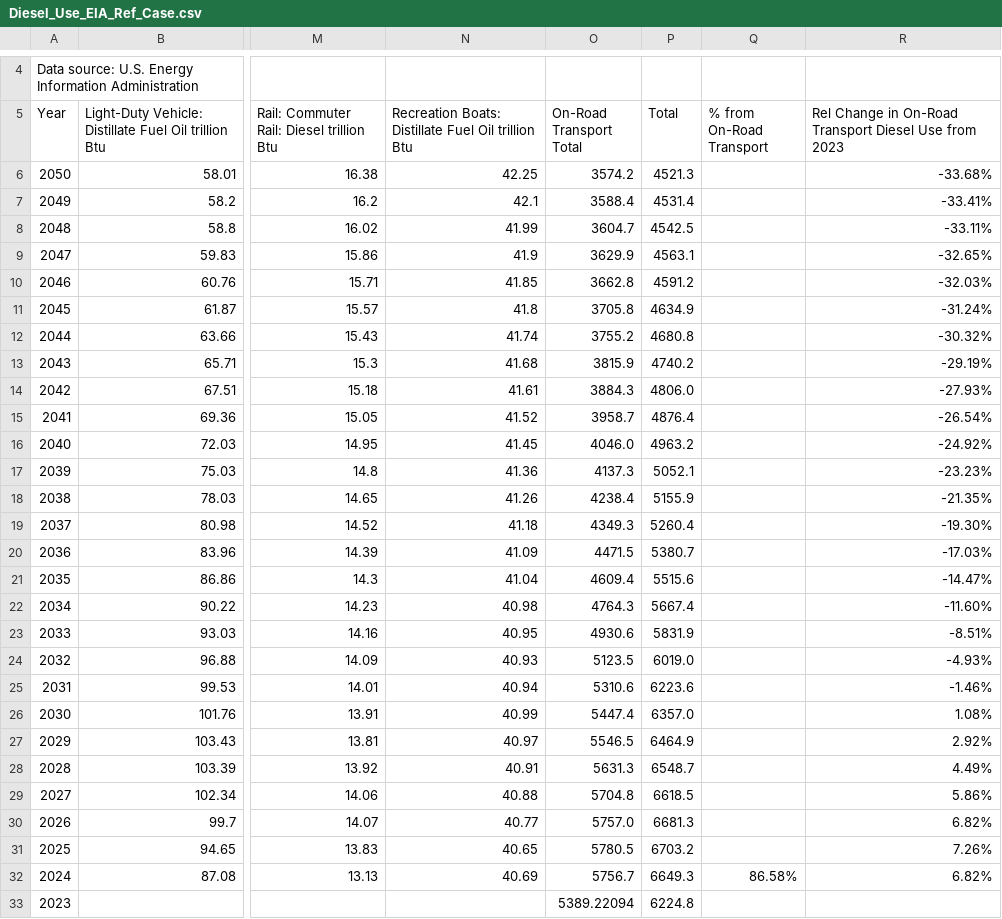
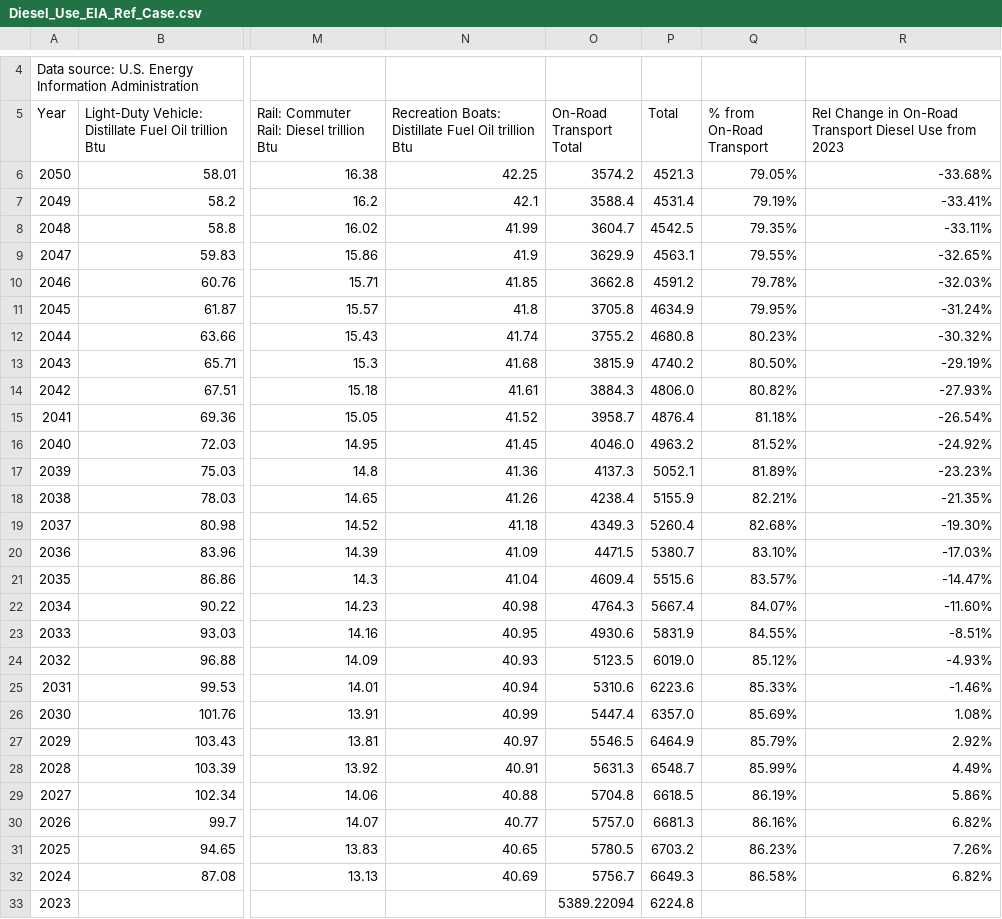
Before and after one commit to nkong1/WECC-H2-demand-model, a CSV file: transport/input_files/Diesel_Use_EIA_Ref_Case.csv, drawn as a sheet; only a part is shown, gaps mark what is left out; the diff names each change by its address in the sheet, - before the commit and + after, or states it on an @@ line.

Commit message:
added industry fuel demand projections and finished multi-year modeling functionality

```diff
--- a/transport/input_files/Diesel_Use_EIA_Ref_Case.csv
+++ b/transport/input_files/Diesel_Use_EIA_Ref_Case.csv
-Q6 (% from On-Road Transport): (empty)
+Q6 (% from On-Road Transport): 79.05%
-Q7 (% from On-Road Transport): (empty)
+Q7 (% from On-Road Transport): 79.19%
-Q8 (% from On-Road Transport): (empty)
+Q8 (% from On-Road Transport): 79.35%
-Q9 (% from On-Road Transport): (empty)
+Q9 (% from On-Road Transport): 79.55%
-Q10 (% from On-Road Transport): (empty)
+Q10 (% from On-Road Transport): 79.78%
-Q11 (% from On-Road Transport): (empty)
+Q11 (% from On-Road Transport): 79.95%
-Q12 (% from On-Road Transport): (empty)
+Q12 (% from On-Road Transport): 80.23%
-Q13 (% from On-Road Transport): (empty)
+Q13 (% from On-Road Transport): 80.50%
-Q14 (% from On-Road Transport): (empty)
+Q14 (% from On-Road Transport): 80.82%
-Q15 (% from On-Road Transport): (empty)
+Q15 (% from On-Road Transport): 81.18%
-Q16 (% from On-Road Transport): (empty)
+Q16 (% from On-Road Transport): 81.52%
-Q17 (% from On-Road Transport): (empty)
+Q17 (% from On-Road Transport): 81.89%
-Q18 (% from On-Road Transport): (empty)
+Q18 (% from On-Road Transport): 82.21%
-Q19 (% from On-Road Transport): (empty)
+Q19 (% from On-Road Transport): 82.68%
-Q20 (% from On-Road Transport): (empty)
+Q20 (% from On-Road Transport): 83.10%
-Q21 (% from On-Road Transport): (empty)
+Q21 (% from On-Road Transport): 83.57%
-Q22 (% from On-Road Transport): (empty)
+Q22 (% from On-Road Transport): 84.07%
-Q23 (% from On-Road Transport): (empty)
+Q23 (% from On-Road Transport): 84.55%
-Q24 (% from On-Road Transport): (empty)
+Q24 (% from On-Road Transport): 85.12%
-Q25 (% from On-Road Transport): (empty)
+Q25 (% from On-Road Transport): 85.33%
-Q26 (% from On-Road Transport): (empty)
+Q26 (% from On-Road Transport): 85.69%
-Q27 (% from On-Road Transport): (empty)
+Q27 (% from On-Road Transport): 85.79%
-Q28 (% from On-Road Transport): (empty)
+Q28 (% from On-Road Transport): 85.99%
-Q29 (% from On-Road Transport): (empty)
+Q29 (% from On-Road Transport): 86.19%
-Q30 (% from On-Road Transport): (empty)
+Q30 (% from On-Road Transport): 86.16%
-Q31 (% from On-Road Transport): (empty)
+Q31 (% from On-Road Transport): 86.23%
```
Also changed, not shown: 11 other files.
